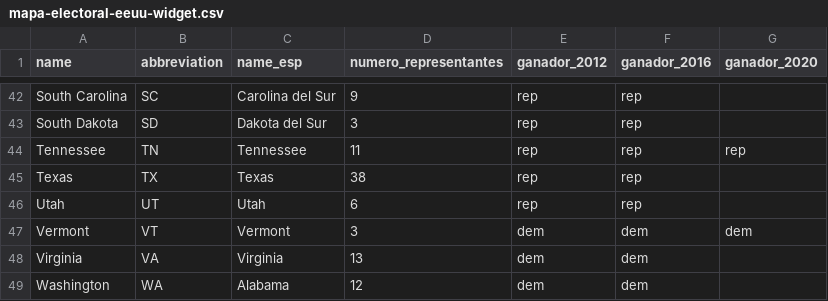
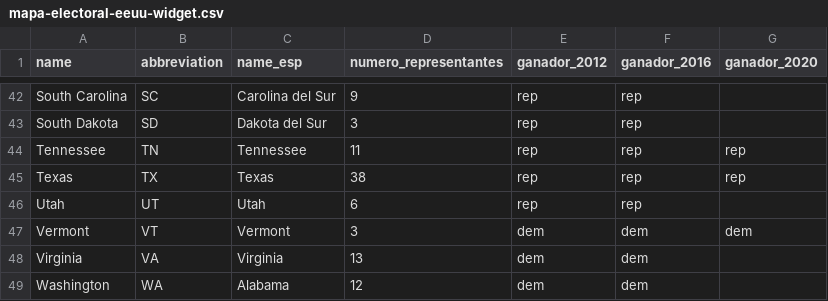
Before and after one commit to ECLaboratorio/unidad-de-datos, a CSV file: bases-de-datos/mapa-electoral-eeuu-widget.csv, drawn as a sheet; only a part is shown, gaps mark what is left out.

Commit message:
Nueva prueba | Antes: 6 minutos

```diff
--- a/bases-de-datos/mapa-electoral-eeuu-widget.csv
+++ b/bases-de-datos/mapa-electoral-eeuu-widget.csv
@@ -44,3 +44,3 @@ South Dakota,SD,Dakota del Sur,3,rep,rep,
 Tennessee,TN,Tennessee,11,rep,rep,rep
-Texas,TX,Texas,38,rep,rep,
+Texas,TX,Texas,38,rep,rep,rep
 Utah,UT,Utah,6,rep,rep,
```
